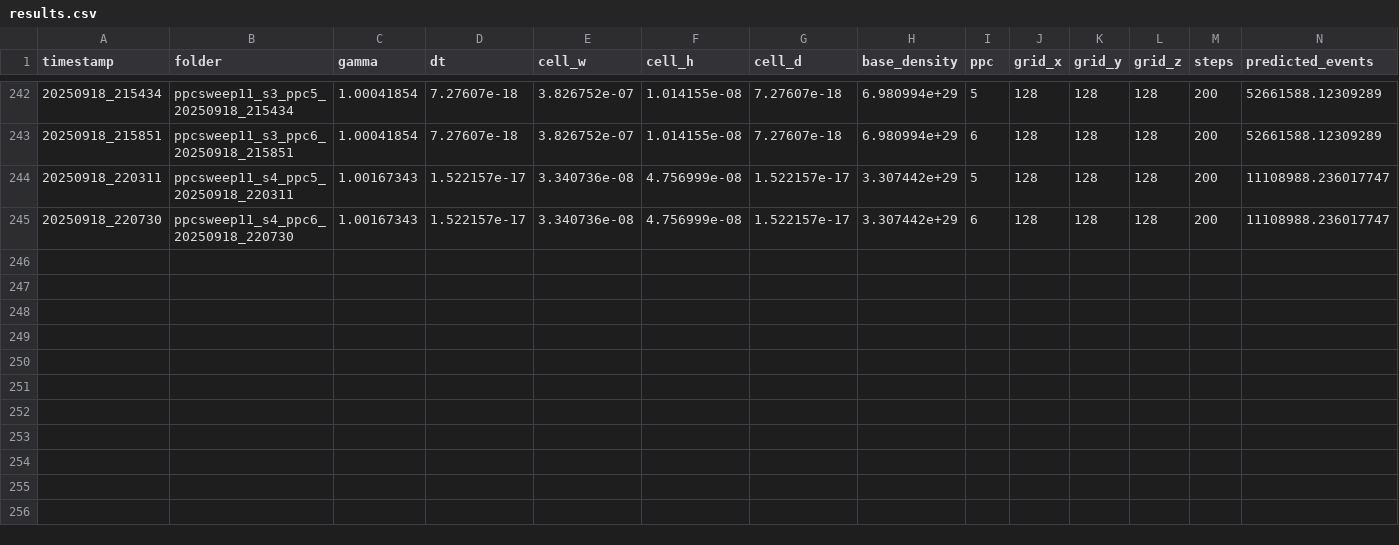
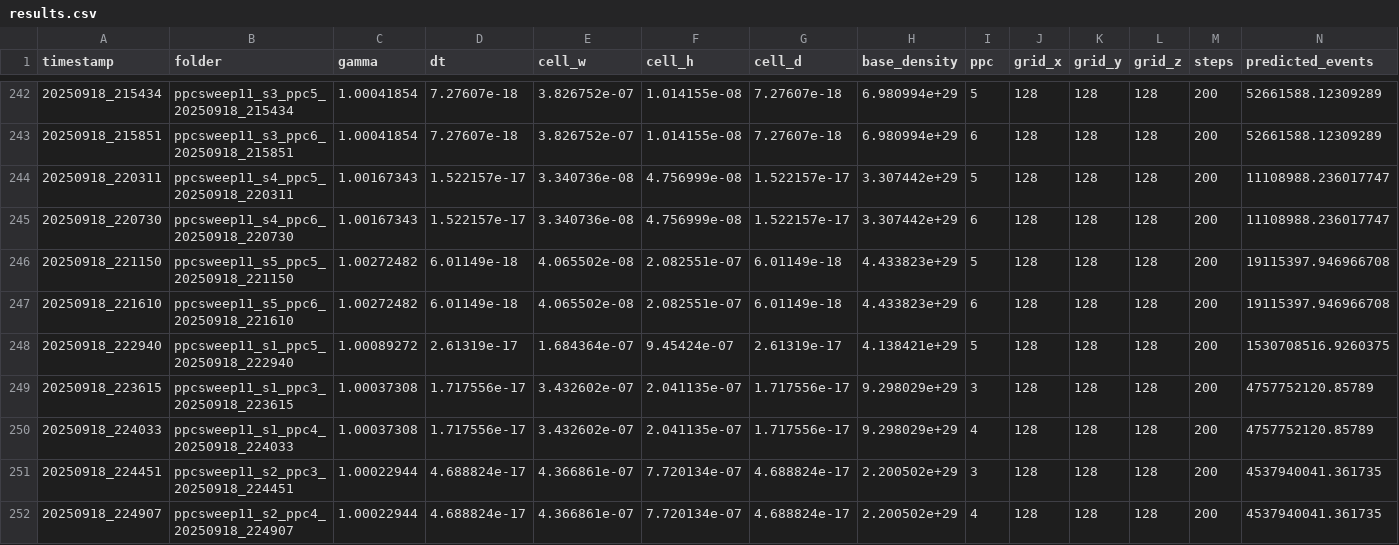
Before and after one commit to FilipO28555/Fusion_Setups, a CSV file: Results/results.csv, drawn as a sheet; only a part is shown, gaps mark what is left out; rows hold the shown columns only; the diff names each change by its address in the sheet, - before the commit and + after, or states it on an @@ line.

Commit message:
added more results

```diff
--- a/Results/results.csv
+++ b/Results/results.csv
+row 246: 20250918_221150 | ppcsweep11_s5_ppc5_20250918_221150 | 1.00272482 | 6.01149e-18 | 4.065502e-08 | 2.082551e-07 | 6.01149e-18 | 4.433823e+29 | 5 | 128 | 128 | 128 | 200 | 19115397.946966708
+row 247: 20250918_221610 | ppcsweep11_s5_ppc6_20250918_221610 | 1.00272482 | 6.01149e-18 | 4.065502e-08 | 2.082551e-07 | 6.01149e-18 | 4.433823e+29 | 6 | 128 | 128 | 128 | 200 | 19115397.946966708
+row 248: 20250918_222940 | ppcsweep11_s1_ppc5_20250918_222940 | 1.00089272 | 2.61319e-17 | 1.684364e-07 | 9.45424e-07 | 2.61319e-17 | 4.138421e+29 | 5 | 128 | 128 | 128 | 200 | 1530708516.9260375
+row 249: 20250918_223615 | ppcsweep11_s1_ppc3_20250918_223615 | 1.00037308 | 1.717556e-17 | 3.432602e-07 | 2.041135e-07 | 1.717556e-17 | 9.298029e+29 | 3 | 128 | 128 | 128 | 200 | 4757752120.85789
+row 250: 20250918_224033 | ppcsweep11_s1_ppc4_20250918_224033 | 1.00037308 | 1.717556e-17 | 3.432602e-07 | 2.041135e-07 | 1.717556e-17 | 9.298029e+29 | 4 | 128 | 128 | 128 | 200 | 4757752120.85789
+row 251: 20250918_224451 | ppcsweep11_s2_ppc3_20250918_224451 | 1.00022944 | 4.688824e-17 | 4.366861e-07 | 7.720134e-07 | 4.688824e-17 | 2.200502e+29 | 3 | 128 | 128 | 128 | 200 | 4537940041.361735
+row 252: 20250918_224907 | ppcsweep11_s2_ppc4_20250918_224907 | 1.00022944 | 4.688824e-17 | 4.366861e-07 | 7.720134e-07 | 4.688824e-17 | 2.200502e+29 | 4 | 128 | 128 | 128 | 200 | 4537940041.361735
```
Also changed, not shown: 3 other files.
